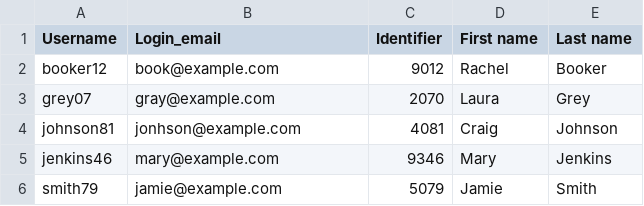
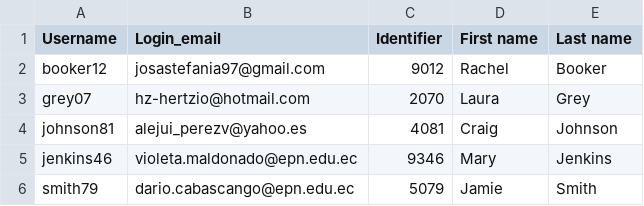
Before and after one commit to jonra1993/Personalized_videos, a CSV file: mail/inm.csv, drawn as a sheet.

```diff
--- a/mail/inm.csv
+++ b/mail/inm.csv
@@ -1,6 +1,6 @@
 Username;Login_email;Identifier;First name;Last name
-booker12;book@example.com;9012;Rachel;Booker
-grey07;gray@example.com;2070;Laura;Grey
-johnson81;jonhson@example.com;4081;Craig;Johnson
-jenkins46;mary@example.com;9346;Mary;Jenkins
-smith79;jamie@example.com;5079;Jamie;Smith
+booker12;josastefania97@gmail.com;9012;Rachel;Booker
+grey07;hz-hertzio@hotmail.com;2070;Laura;Grey
+johnson81;alejui_perezv@yahoo.es;4081;Craig;Johnson
+jenkins46;violeta.maldonado@epn.edu.ec;9346;Mary;Jenkins
+smith79;dario.cabascango@epn.edu.ec;5079;Jamie;Smith
```
Also changed, not shown: 5 other files.
